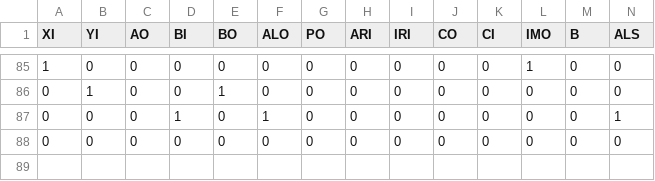
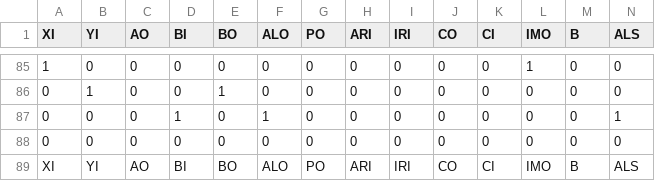
Before and after one commit to Oelin/pix, a CSV file: cu/rom.csv, drawn as a sheet; only a part is shown, gaps mark what is left out; rows hold the shown columns only; the diff names each change by its address in the sheet, - before the commit and + after, or states it on an @@ line.

Commit message:
Update rom.csv

```diff
--- a/cu/rom.csv
+++ b/cu/rom.csv
+row 89: XI | YI | AO | BI | BO | ALO | PO | ARI | IRI | CO | CI | IMO | B | ALS
```
